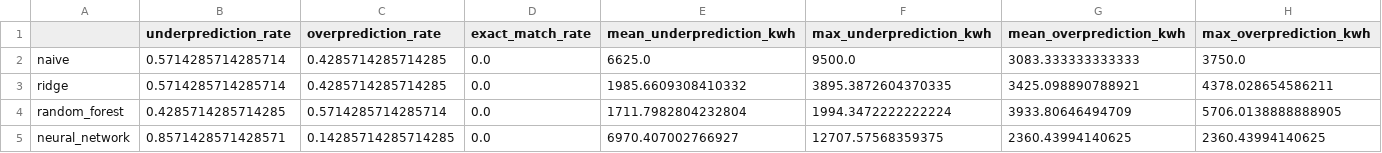
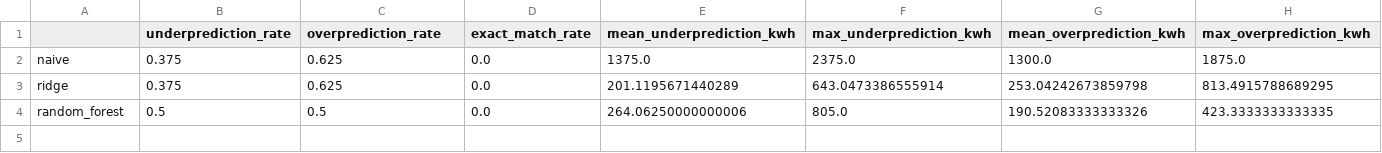
Before and after one commit to sulhos/Leonardo-Assignment, a CSV file: outputs/tables/reliability_metrics_by_model.csv, drawn as a sheet.

```diff
--- a/outputs/tables/reliability_metrics_by_model.csv
+++ b/outputs/tables/reliability_metrics_by_model.csv
@@ -1,5 +1,4 @@
 ,underprediction_rate,overprediction_rate,exact_match_rate,mean_underprediction_kwh,max_underprediction_kwh,mean_overprediction_kwh,max_overprediction_kwh
-naive,0.5714285714285714,0.4285714285714285,0.0,6625.0,9500.0,3083.333333333333,3750.0
-ridge,0.5714285714285714,0.4285714285714285,0.0,1985.6609308410332,3895.3872604370335,3425.098890788921,4378.028654586211
-random_forest,0.4285714285714285,0.5714285714285714,0.0,1711.7982804232804,1994.3472222222224,3933.80646494709,5706.0138888888905
-neural_network,0.8571428571428571,0.14285714285714285,0.0,6970.407002766927,12707.57568359375,2360.43994140625,2360.43994140625
+naive,0.375,0.625,0.0,1375.0,2375.0,1300.0,1875.0
+ridge,0.375,0.625,0.0,201.1195671440289,643.0473386555914,253.04242673859798,813.4915788689295
+random_forest,0.5,0.5,0.0,264.06250000000006,805.0,190.52083333333326,423.3333333333335
```
Also changed, not shown: outputs/tables/accuracy_metrics_by_model.csv, outputs/tables/dataset_split_assignments.csv, 11 other files.
